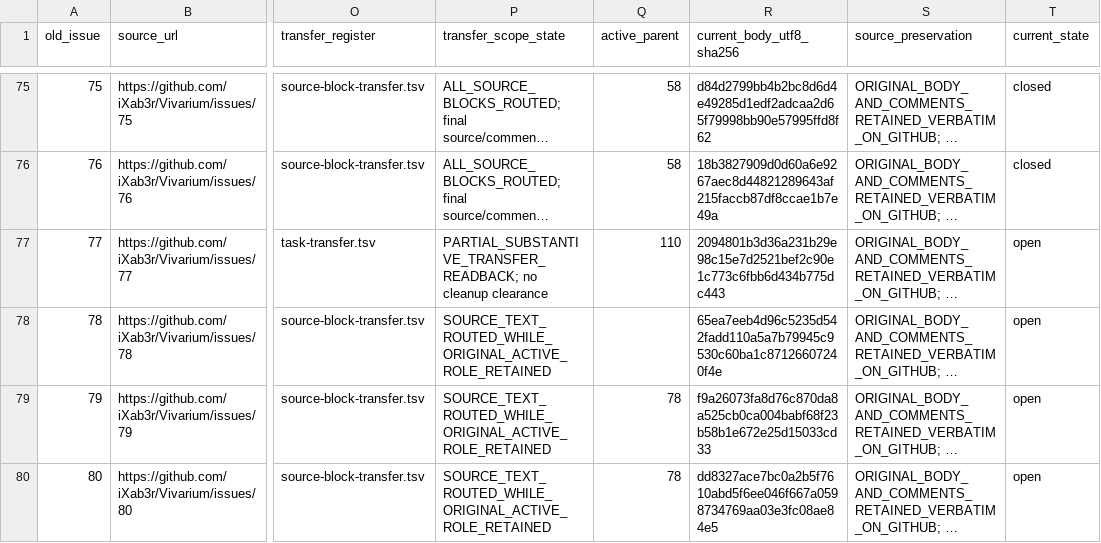
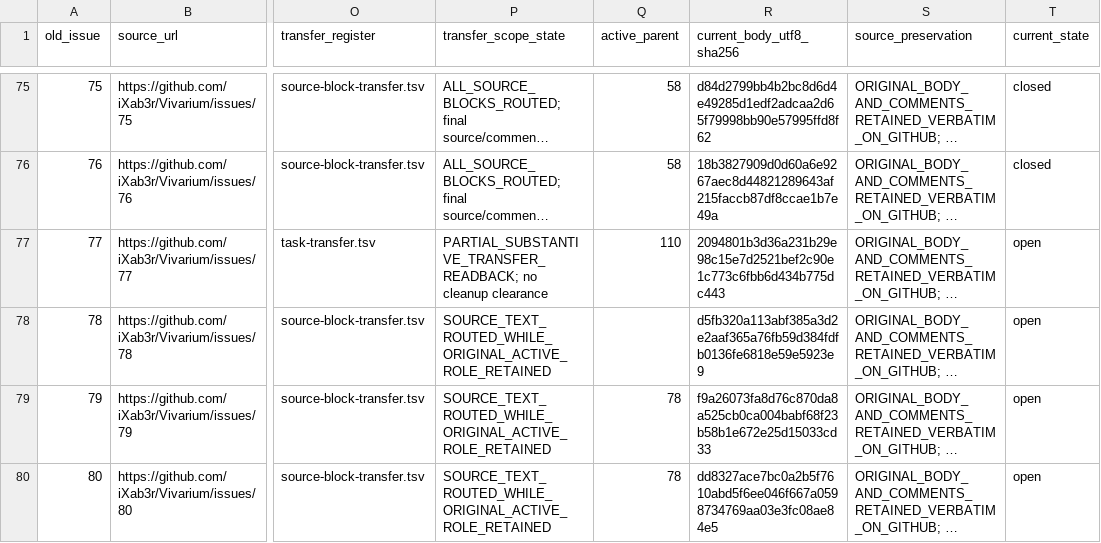
Before and after one commit to iXab3r/Vivarium, a TSV file: .workspace/workstreams/coherent-refactor/legacy-crosswalk.tsv, drawn as a sheet; only a part is shown, gaps mark what is left out; long unchanged cells end in …; the diff names each change by its address in the sheet, - before the commit and + after, or states it on an @@ line.

```diff
--- a/.workspace/workstreams/coherent-refactor/legacy-crosswalk.tsv
+++ b/.workspace/workstreams/coherent-refactor/legacy-crosswalk.tsv
-R78 (current_body_utf8_sha256): 65ea7eeb4d96c5235d542fadd110a5a7b79945c9530c60ba1c87126607240f4e
+R78 (current_body_utf8_sha256): d5fb320a113abf385a3d2e2aaf365a76fb59d384fdfb0136fe6818e59e5923e9
```
Also changed, not shown: .workspace/workstreams/coherent-refactor/rest-first-cohort-cases.tsv, .workspace/workstreams/coherent-refactor/rest-local-mutation-cases.tsv, 13 other files.
